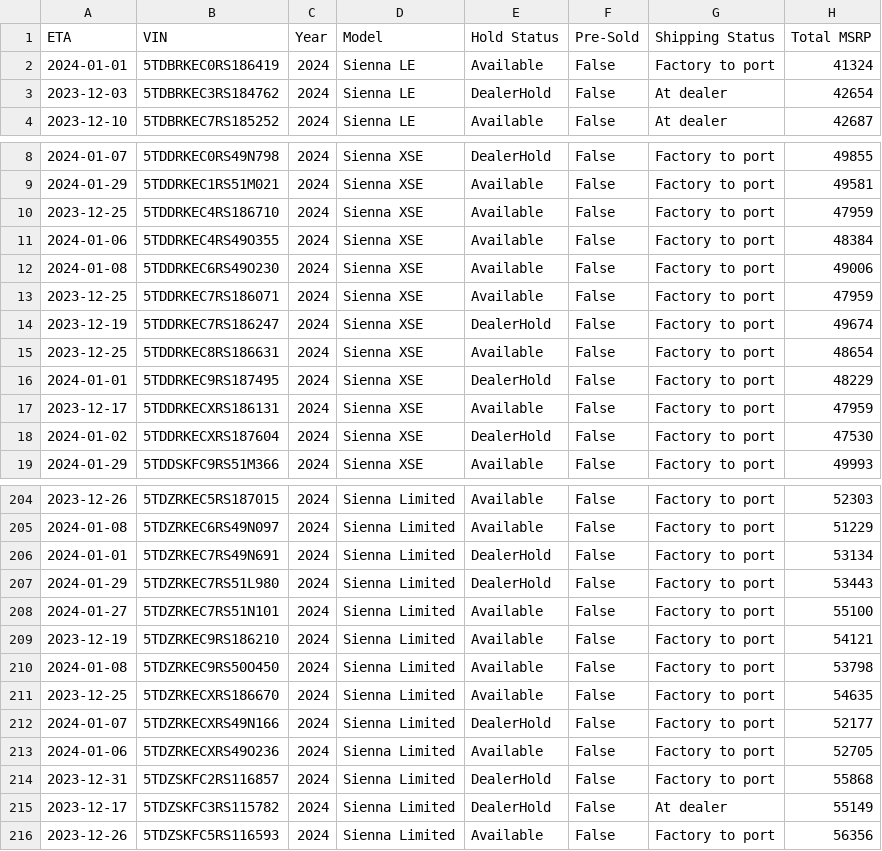
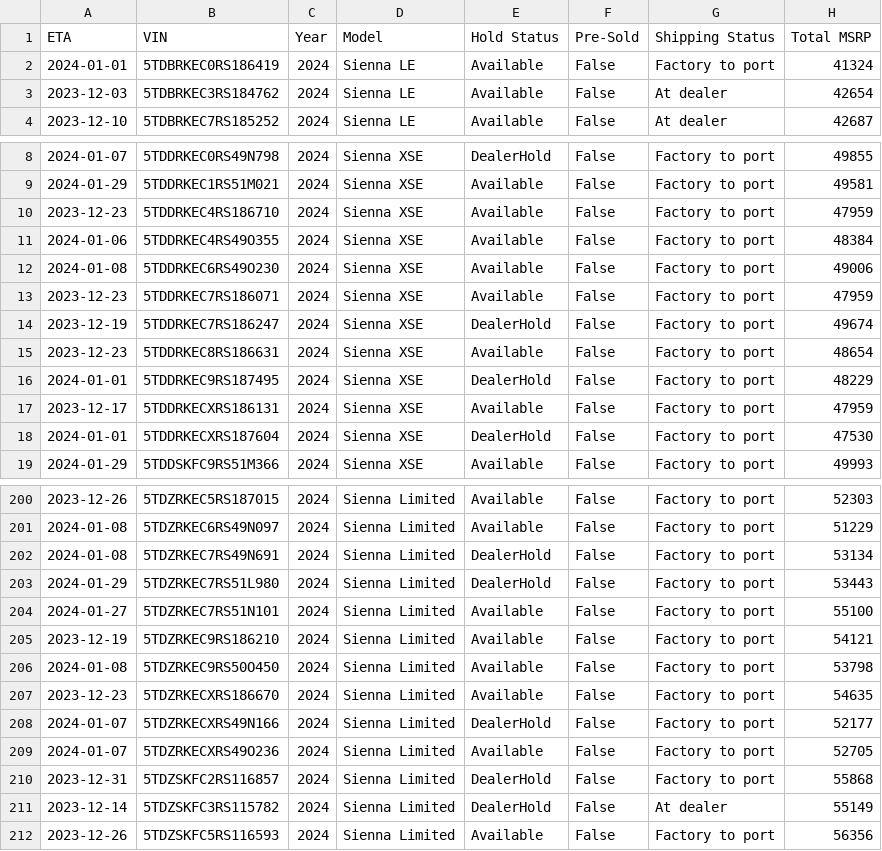
Before and after one commit to ianko/sienna_grabber, a CSV file: output/sienna.csv, drawn as a sheet; only a part is shown, gaps mark what is left out; addresses are those after the commit; the diff covers the shown part only; the diff names each change by its address in the sheet, - before the commit and + after, or states it on an @@ line.

```diff
--- a/output/sienna.csv
+++ b/output/sienna.csv
-E3 (Hold Status): DealerHold
+E3 (Hold Status): Available
-A10 (ETA): 2023-12-25
+A10 (ETA): 2023-12-23
-A13 (ETA): 2023-12-25
+A13 (ETA): 2023-12-23
-A15 (ETA): 2023-12-25
+A15 (ETA): 2023-12-23
-A18 (ETA): 2024-01-02
+A18 (ETA): 2024-01-01
-A202 (ETA): 2024-01-01
+A202 (ETA): 2024-01-08
-A207 (ETA): 2023-12-25
+A207 (ETA): 2023-12-23
-A209 (ETA): 2024-01-06
+A209 (ETA): 2024-01-07
-A211 (ETA): 2023-12-17
+A211 (ETA): 2023-12-14
```
Also changed, not shown: 3 added rows, 7 removed rows and 20 edited cells elsewhere in this file, 1 other file.
